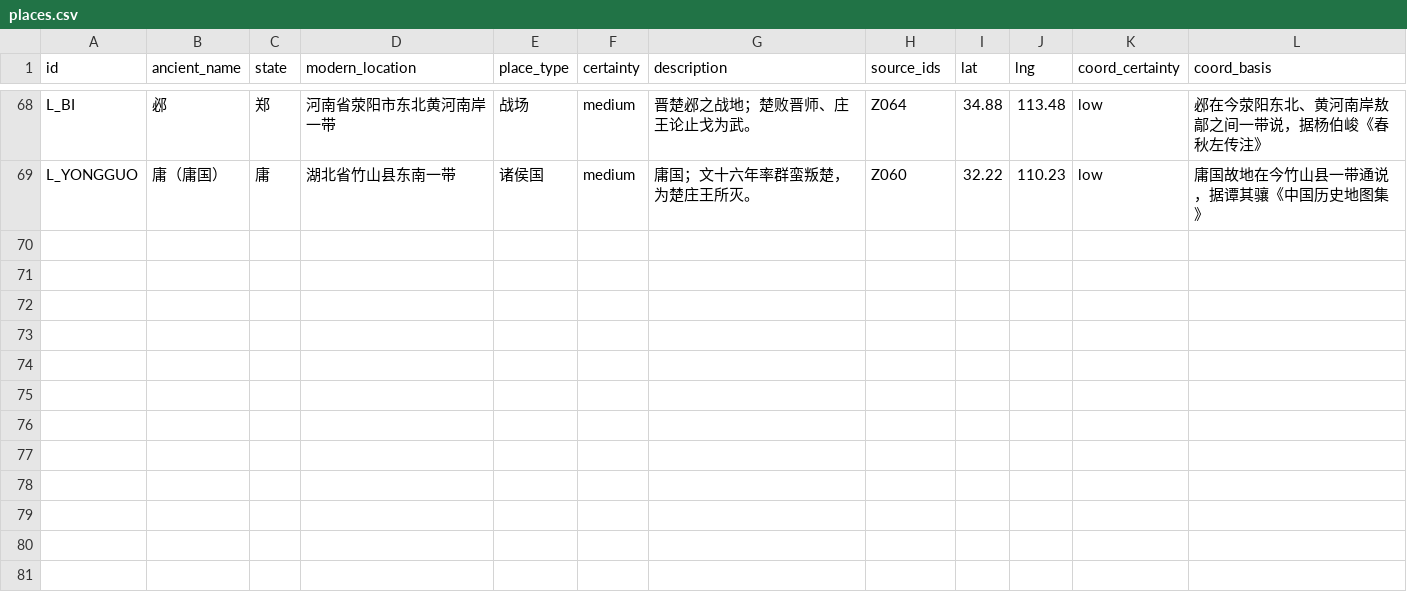
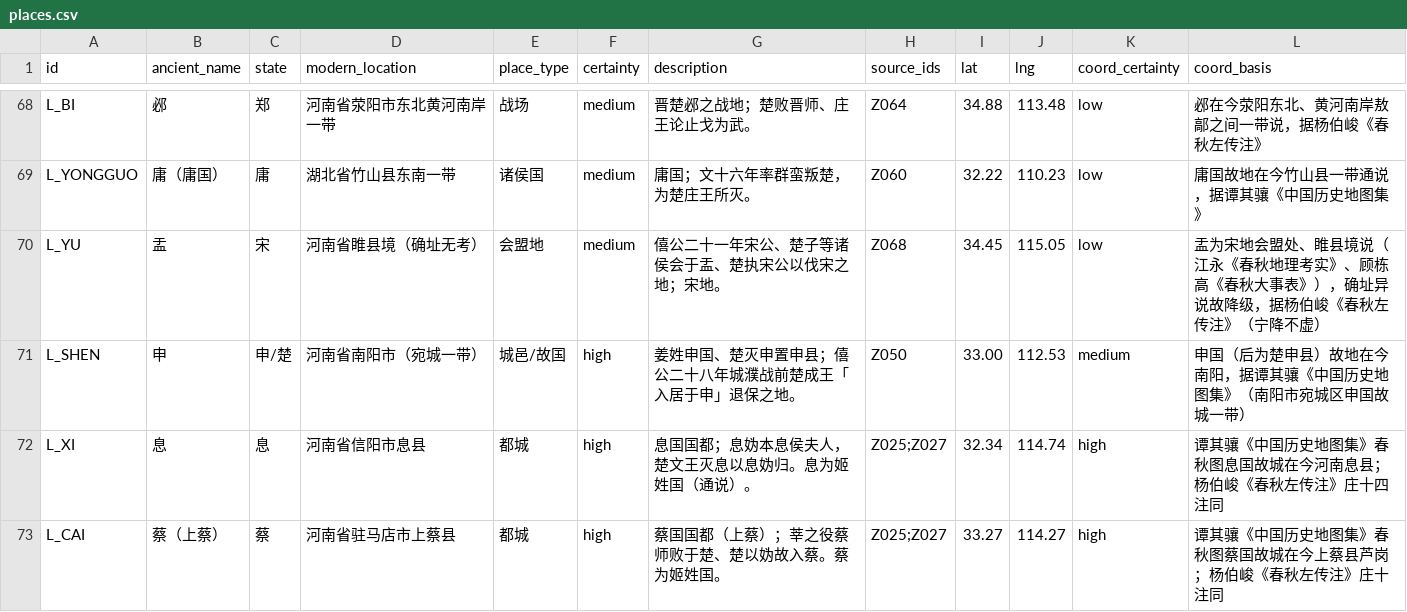
Before and after one commit to QuinnyXu/chunqiu, a CSV file: data/csv/places.csv, drawn as a sheet; only a part is shown, gaps mark what is left out; the diff names each change by its address in the sheet, - before the commit and + after, or states it on an @@ line.

```diff
--- a/data/csv/places.csv
+++ b/data/csv/places.csv
+row 70: L_YU | 盂 | 宋 | 河南省睢县境（确址无考） | 会盟地 | medium | 僖公二十一年宋公、楚子等诸侯会于盂、楚执宋公以伐宋之地；宋地。 | Z068 | 34.45 | 115.05 | low | 盂为宋地会盟处、睢县境说（江永《春秋地理考实》、顾栋高《春秋大事表》），确址异说故降级，据杨伯峻《春秋左传注》（宁降不虚）
+row 71: L_SHEN | 申 | 申/楚 | 河南省南阳市（宛城一带） | 城邑/故国 | high | 姜姓申国、楚灭申置申县；僖公二十八年城濮战前楚成王「入居于申」退保之地。 | Z050 | 33.00 | 112.53 | medium | 申国（后为楚申县）故地在今南阳，据谭其骧《中国历史地图集》（南阳市宛城区申国故城一带）
+row 72: L_XI | 息 | 息 | 河南省信阳市息县 | 都城 | high | 息国国都；息妫本息侯夫人，楚文王灭息以息妫归。息为姬姓国（通说）。 | Z025;Z027 | 32.34 | 114.74 | high | 谭其骧《中国历史地图集》春秋图息国故城在今河南息县；杨伯峻《春秋左传注》庄十四注同
+row 73: L_CAI | 蔡（上蔡） | 蔡 | 河南省驻马店市上蔡县 | 都城 | high | 蔡国国都（上蔡）；莘之役蔡师败于楚、楚以妫故入蔡。蔡为姬姓国。 | Z025;Z027 | 33.27 | 114.27 | high | 谭其骧《中国历史地图集》春秋图蔡国故城在今上蔡县芦岗；杨伯峻《春秋左传注》庄十注同
```
Also changed, not shown: data/csv/event_people.csv, data/csv/relations.csv, 14 other files.
